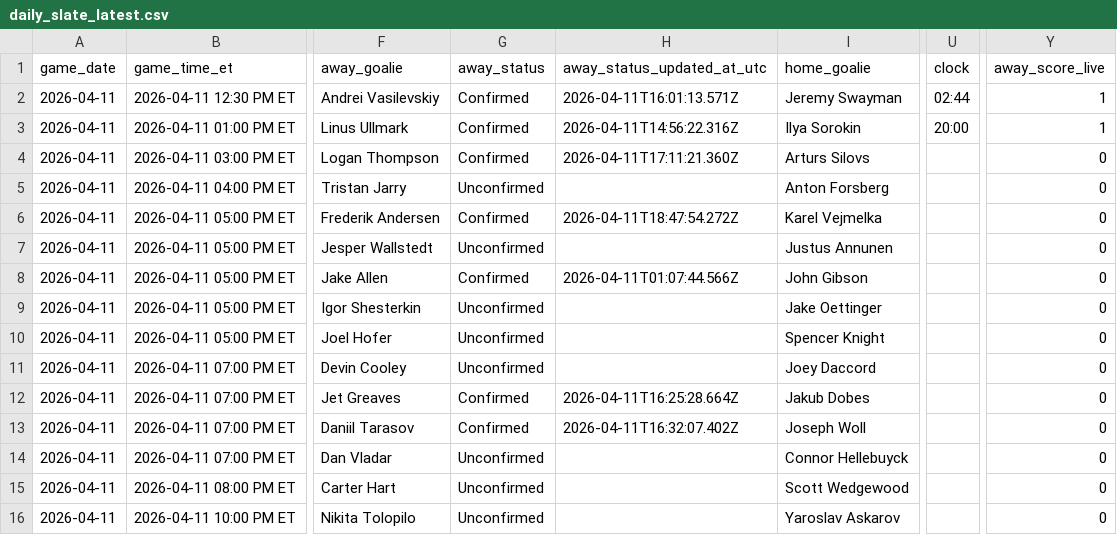
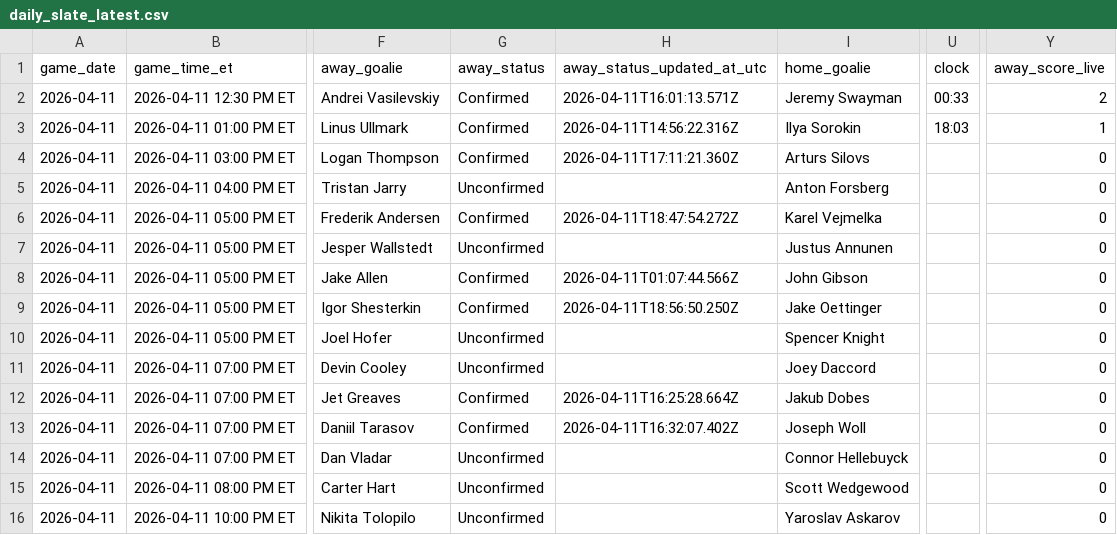
Before and after one commit to gauravgandhi01/first_period_stats, a CSV file: live/daily_slate_latest.csv, drawn as a sheet; only a part is shown, gaps mark what is left out; the diff names each change by its address in the sheet, - before the commit and + after, or states it on an @@ line.

Commit message:
auto: update firstperiodstats outputs for 2026-04-11 (2026-04-11 19:00:01 UTC)

```diff
--- a/live/daily_slate_latest.csv
+++ b/live/daily_slate_latest.csv
-U2 (clock): 02:44
+U2 (clock): 00:33
-Y2 (away_score_live): 1
+Y2 (away_score_live): 2
-U3 (clock): 20:00
+U3 (clock): 18:03
-G9 (away_status): Unconfirmed
+G9 (away_status): Confirmed
-H9 (away_status_updated_at_utc): (empty)
+H9 (away_status_updated_at_utc): 2026-04-11T18:56:50.250Z
```
Also changed, not shown: 3 other files.
